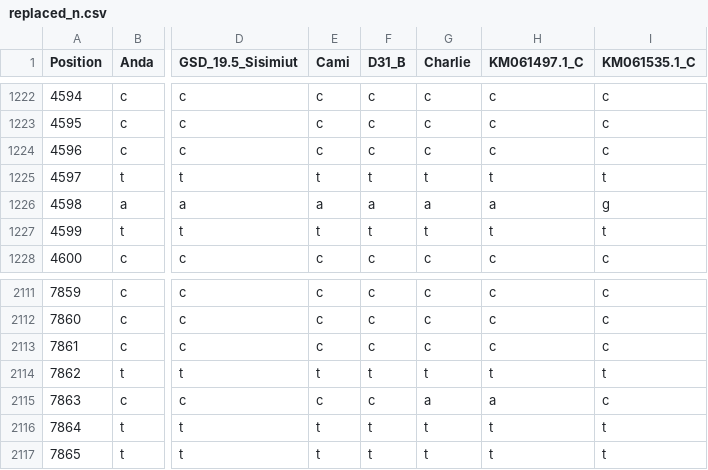
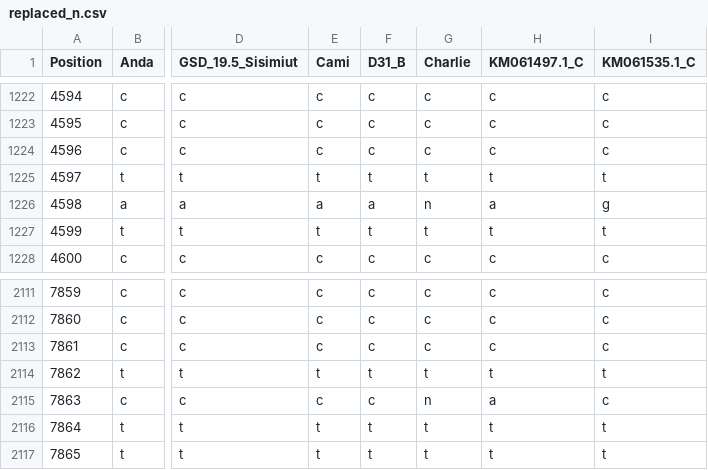
Before and after one commit to MichelleErkenberg/mpi_dogs, a CSV file: data/dog_samples/diff/replaced_n.csv, drawn as a sheet; only a part is shown, gaps mark what is left out; the diff names each change by its address in the sheet, - before the commit and + after, or states it on an @@ line.

```diff
--- a/data/dog_samples/diff/replaced_n.csv
+++ b/data/dog_samples/diff/replaced_n.csv
-G1226 (Charlie): a
+G1226 (Charlie): n
-G2115 (Charlie): a
+G2115 (Charlie): n
```
Also changed, not shown: 4 other files.
